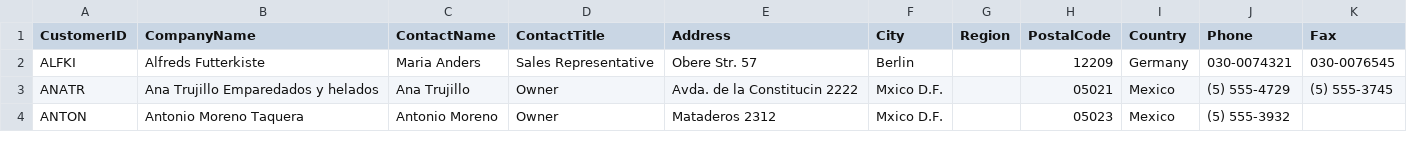
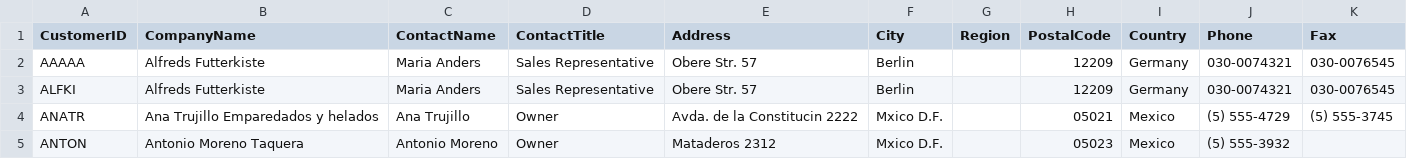
Before and after one commit to AMaini503/ColumbiaCourseProjects, a CSV file: Introduction to Databases/Assignments/1/customers.csv, drawn as a sheet; only a part is shown; the diff names each change by its address in the sheet, - before the commit and + after, or states it on an @@ line.

```diff
--- a/Introduction to Databases/Assignments/1/customers.csv
+++ b/Introduction to Databases/Assignments/1/customers.csv
+row 2: AAAAA | Alfreds Futterkiste | Maria Anders | Sales Representative | Obere Str. 57 | Berlin |  | 12209 | Germany | 030-0074321 | 030-0076545
```
Also changed, not shown: 2 other files.
